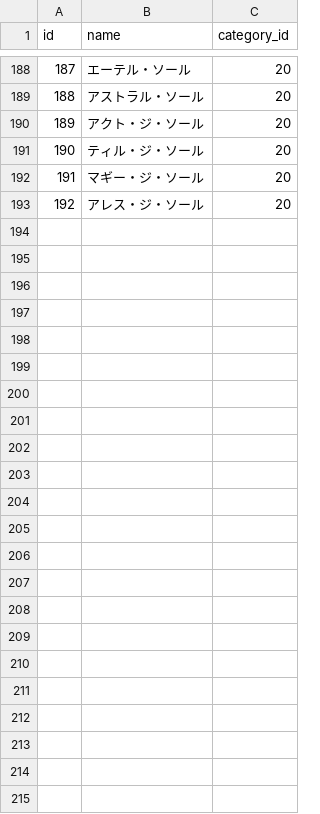
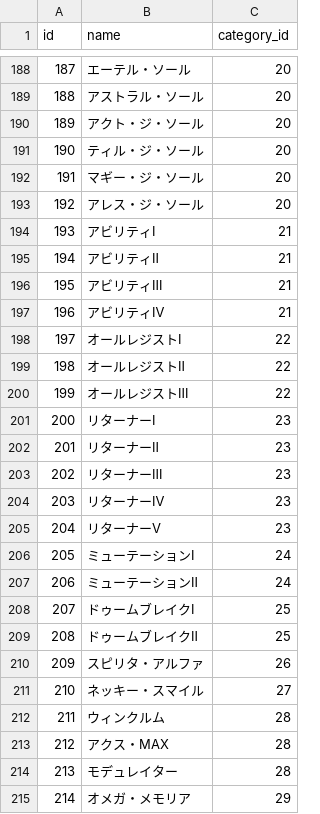
Before and after one commit to totutote/ops, a CSV file: Assets/StreamingAssets/master_options.csv, drawn as a sheet; only a part is shown, gaps mark what is left out.

Commit message:
複合特殊系CSV追加

```diff
--- a/Assets/StreamingAssets/master_options.csv
+++ b/Assets/StreamingAssets/master_options.csv
@@ -193 +193,23 @@ id,name,category_id
 192,アレス・ジ・ソール,20
+193,アビリティⅠ,21
+194,アビリティⅡ,21
+195,アビリティⅢ,21
+196,アビリティⅣ,21
+197,オールレジストⅠ,22
+198,オールレジストⅡ,22
+199,オールレジストⅢ,22
+200,リターナーⅠ,23
+201,リターナーⅡ,23
+202,リターナーⅢ,23
+203,リターナーⅣ,23
+204,リターナーⅤ,23
+205,ミューテーションⅠ,24
+206,ミューテーションⅡ,24
+207,ドゥームブレイクⅠ,25
+208,ドゥームブレイクⅡ,25
+209,スピリタ・アルファ,26
+210,ネッキー・スマイル,27
+211,ウィンクルム,28
+212,アクス・MAX,28
+213,モデュレイター,28
+214,オメガ・メモリア,29
```
